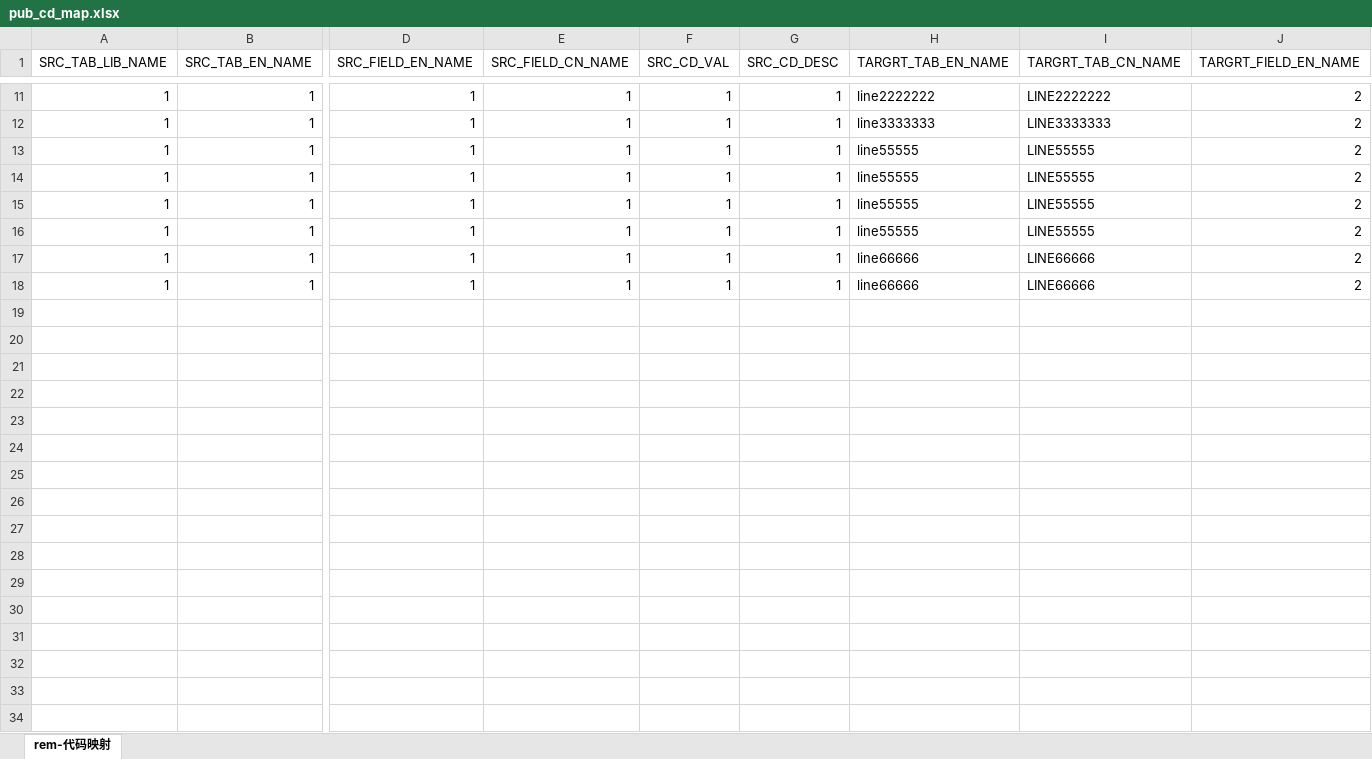
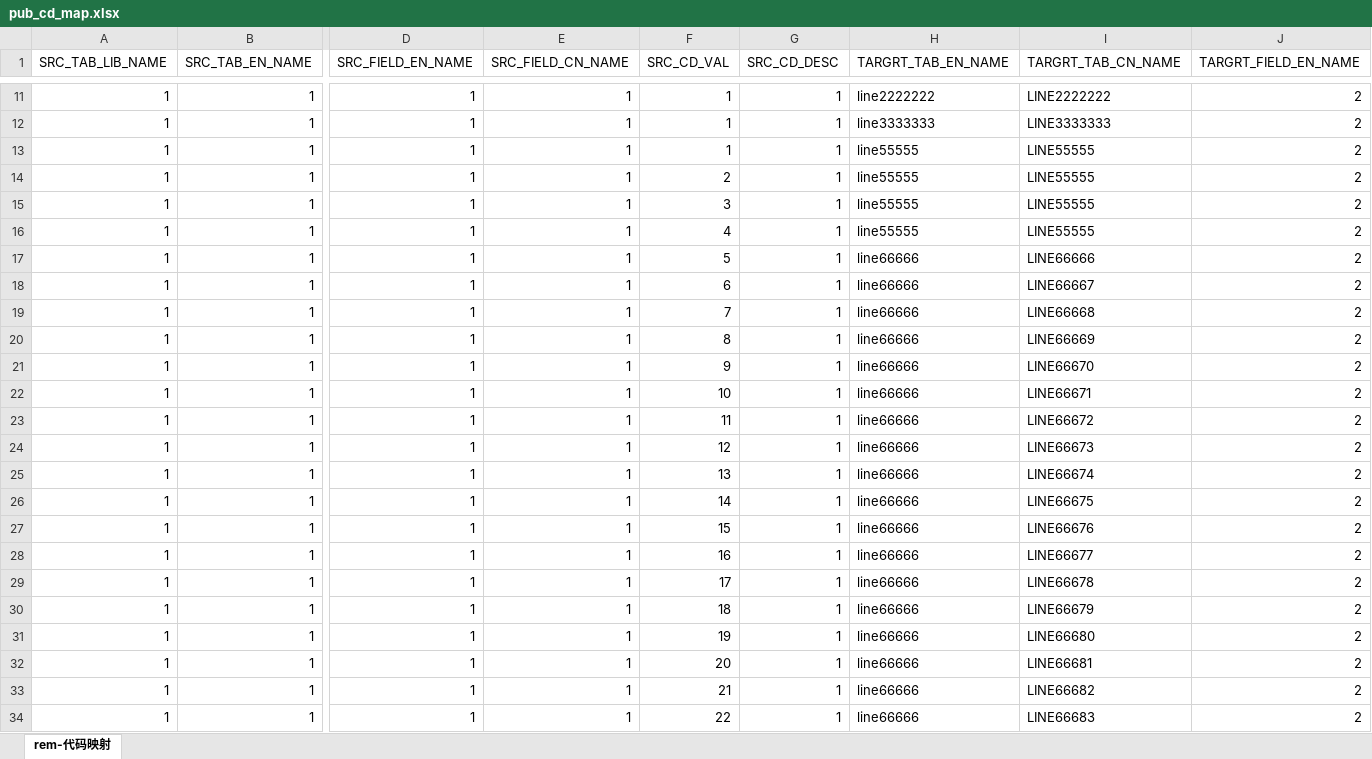
Before and after one commit to kirito2014/my_work_tools, an Excel workbook: 12-upload_file_merge_file/output/pub_cd_map.xlsx, sheet rem-代码映射, drawn as a sheet; only a part is shown, gaps mark what is left out; values as stored, in another font and other column widths than the file's, no borders; rows hold the shown columns only; the diff names each change by its address in the sheet, - before the commit and + after, or states it on an @@ line.

```diff
--- a/12-upload_file_merge_file/output/pub_cd_map.xlsx (sheet rem-代码映射)
+++ b/12-upload_file_merge_file/output/pub_cd_map.xlsx (sheet rem-代码映射)
-F14 (SRC_CD_VAL): 1
+F14 (SRC_CD_VAL): 2
-F15 (SRC_CD_VAL): 1
+F15 (SRC_CD_VAL): 3
-F16 (SRC_CD_VAL): 1
+F16 (SRC_CD_VAL): 4
-F17 (SRC_CD_VAL): 1
+F17 (SRC_CD_VAL): 5
-F18 (SRC_CD_VAL): 1
+F18 (SRC_CD_VAL): 6
-I18 (TARGRT_TAB_CN_NAME): LINE66666
+I18 (TARGRT_TAB_CN_NAME): LINE66667
+row 19: 1 | 1 | 1 | 1 | 7 | 1 | line66666 | LINE66668 | 2
+row 20: 1 | 1 | 1 | 1 | 8 | 1 | line66666 | LINE66669 | 2
+row 21: 1 | 1 | 1 | 1 | 9 | 1 | line66666 | LINE66670 | 2
+row 22: 1 | 1 | 1 | 1 | 10 | 1 | line66666 | LINE66671 | 2
+row 23: 1 | 1 | 1 | 1 | 11 | 1 | line66666 | LINE66672 | 2
+row 24: 1 | 1 | 1 | 1 | 12 | 1 | line66666 | LINE66673 | 2
+row 25: 1 | 1 | 1 | 1 | 13 | 1 | line66666 | LINE66674 | 2
+row 26: 1 | 1 | 1 | 1 | 14 | 1 | line66666 | LINE66675 | 2
+row 27: 1 | 1 | 1 | 1 | 15 | 1 | line66666 | LINE66676 | 2
+row 28: 1 | 1 | 1 | 1 | 16 | 1 | line66666 | LINE66677 | 2
+row 29: 1 | 1 | 1 | 1 | 17 | 1 | line66666 | LINE66678 | 2
+row 30: 1 | 1 | 1 | 1 | 18 | 1 | line66666 | LINE66679 | 2
+row 31: 1 | 1 | 1 | 1 | 19 | 1 | line66666 | LINE66680 | 2
+row 32: 1 | 1 | 1 | 1 | 20 | 1 | line66666 | LINE66681 | 2
+row 33: 1 | 1 | 1 | 1 | 21 | 1 | line66666 | LINE66682 | 2
+row 34: 1 | 1 | 1 | 1 | 22 | 1 | line66666 | LINE66683 | 2
```
Also changed, not shown: 12-upload_file_merge_file/pub_cd_map-test4.xlsx, 12-upload_file_merge_file/uploads/pub_cd_map-test.xlsx, 12 other files.
